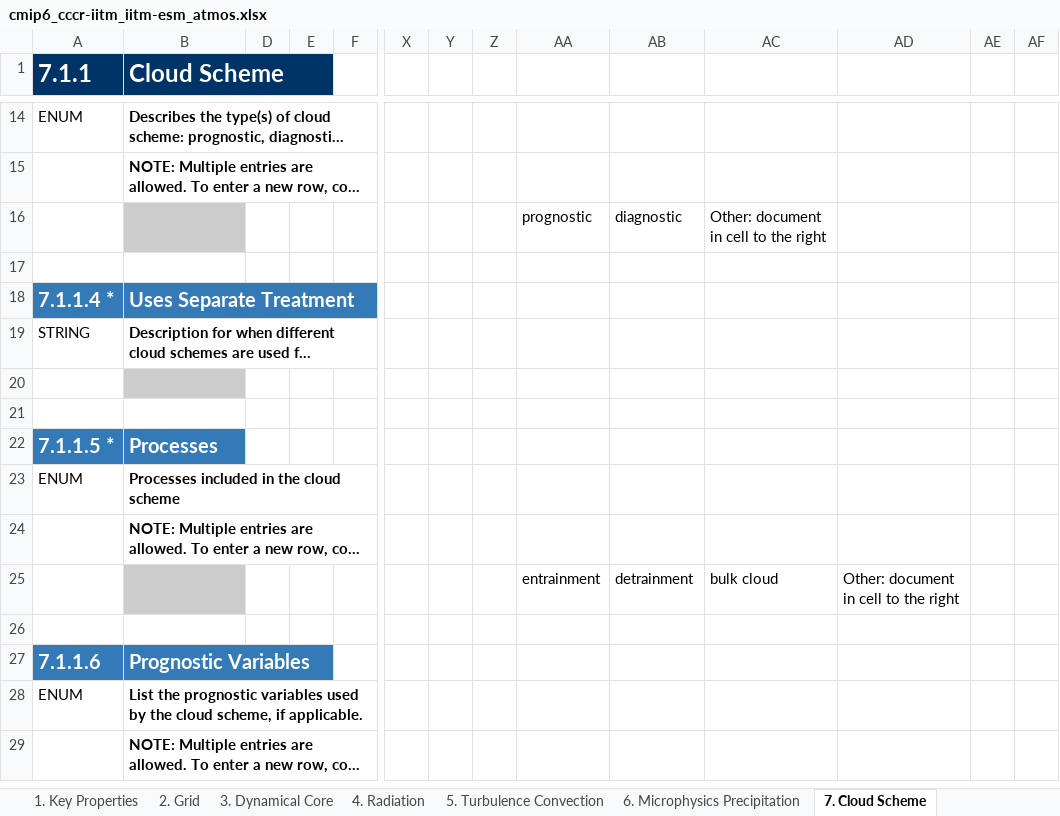
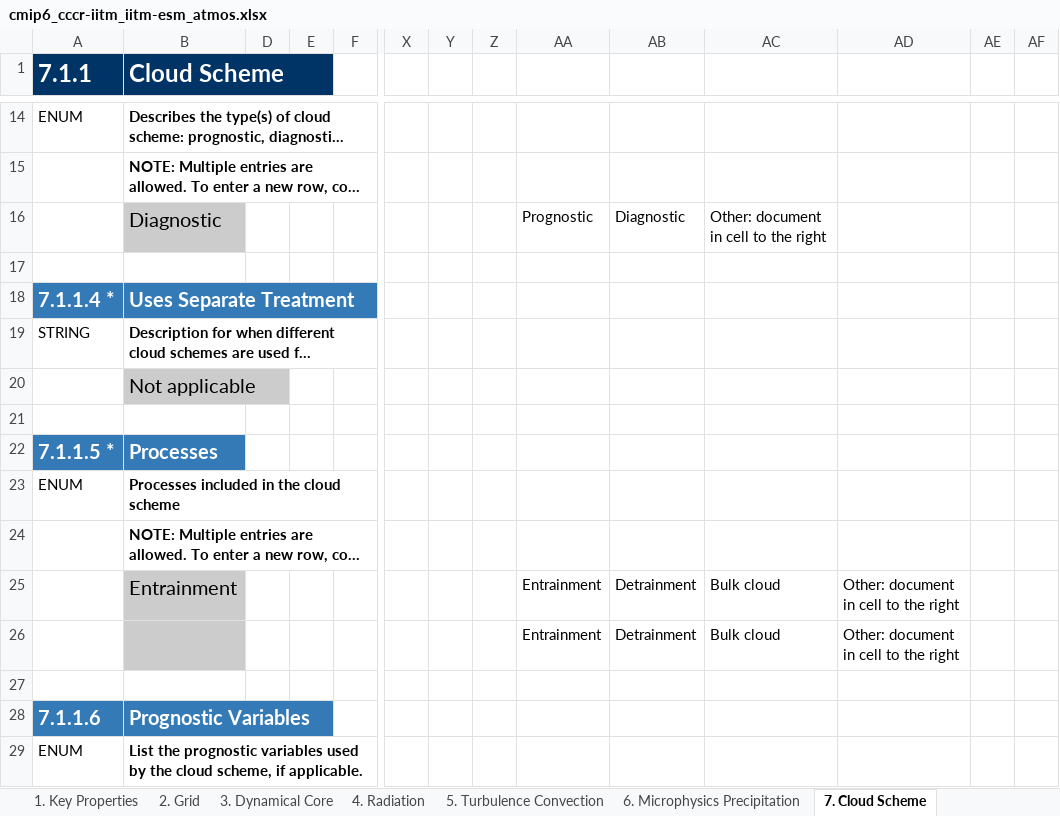
Before and after one commit to ES-DOC-INSTITUTIONAL/cccr-iitm, an Excel workbook: cmip6/models/iitm-esm/cmip6_cccr-iitm_iitm-esm_atmos.xlsx, sheet 7. Cloud Scheme, drawn as a sheet; only a part is shown, gaps mark what is left out; the shorter side is filled out with more unchanged rows; long unchanged cells end in …; values as stored, in another font and other column widths than the file's, no borders; addresses are those after the commit; rows hold the shown columns only; the diff covers the shown part only; the diff names each change by its address in the sheet, - before the commit and + after, or states it on an @@ line.

```diff
--- a/cmip6/models/iitm-esm/cmip6_cccr-iitm_iitm-esm_atmos.xlsx (sheet 7. Cloud Scheme)
+++ b/cmip6/models/iitm-esm/cmip6_cccr-iitm_iitm-esm_atmos.xlsx (sheet 7. Cloud Scheme)
-B16 (Cloud Scheme): (empty)
+B16 (Cloud Scheme): Diagnostic
-AA16: prognostic
+AA16: Prognostic
-AB16: diagnostic
+AB16: Diagnostic
-B20 (Cloud Scheme): (empty)
+B20 (Cloud Scheme): Not applicable
+row 25:  | Entrainment |  |  |  |  |  |  | Entrainment | Detrainment | Bulk cloud | Other: document in cell to the right
-AA26: entrainment
+AA26: Entrainment
-AB26: detrainment
+AB26: Detrainment
-AC26: bulk cloud
+AC26: Bulk cloud
```
Also changed, not shown: 7 added rows, 6 removed rows, 16 edited cells and cell formats elsewhere in this sheet, sheet 4. Radiation, sheet 5. Turbulence Convection, sheet 3. Dynamical Core, sheet 9. Gravity Waves, sheet 1. Key Properties, sheet 2. Grid, 4 more sheets, cmip6/models/iitm-esm/cmip6_cccr-iitm_iitm-esm_land.xlsx, cmip6/models/iitm-esm/cmip6_cccr-iitm_iitm-esm_ocean.xlsx, 4 other files.
